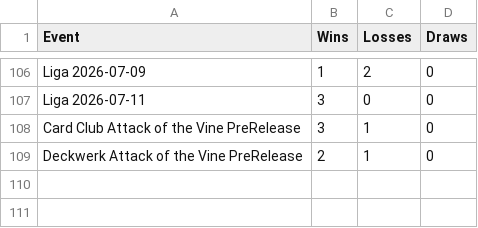
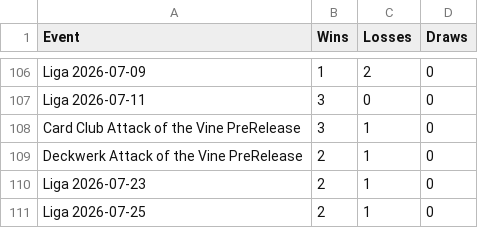
Before and after one commit to shinobi64/lorcana, a CSV file: results/eventresults.csv, drawn as a sheet; only a part is shown, gaps mark what is left out; the diff names each change by its address in the sheet, - before the commit and + after, or states it on an @@ line.

```diff
--- a/results/eventresults.csv
+++ b/results/eventresults.csv
+row 110: Liga 2026-07-23 | 2 | 1 | 0
+row 111: Liga 2026-07-25 | 2 | 1 | 0
```
Also changed, not shown: results/eventdetails.csv, results/events.csv, 1 other file.
